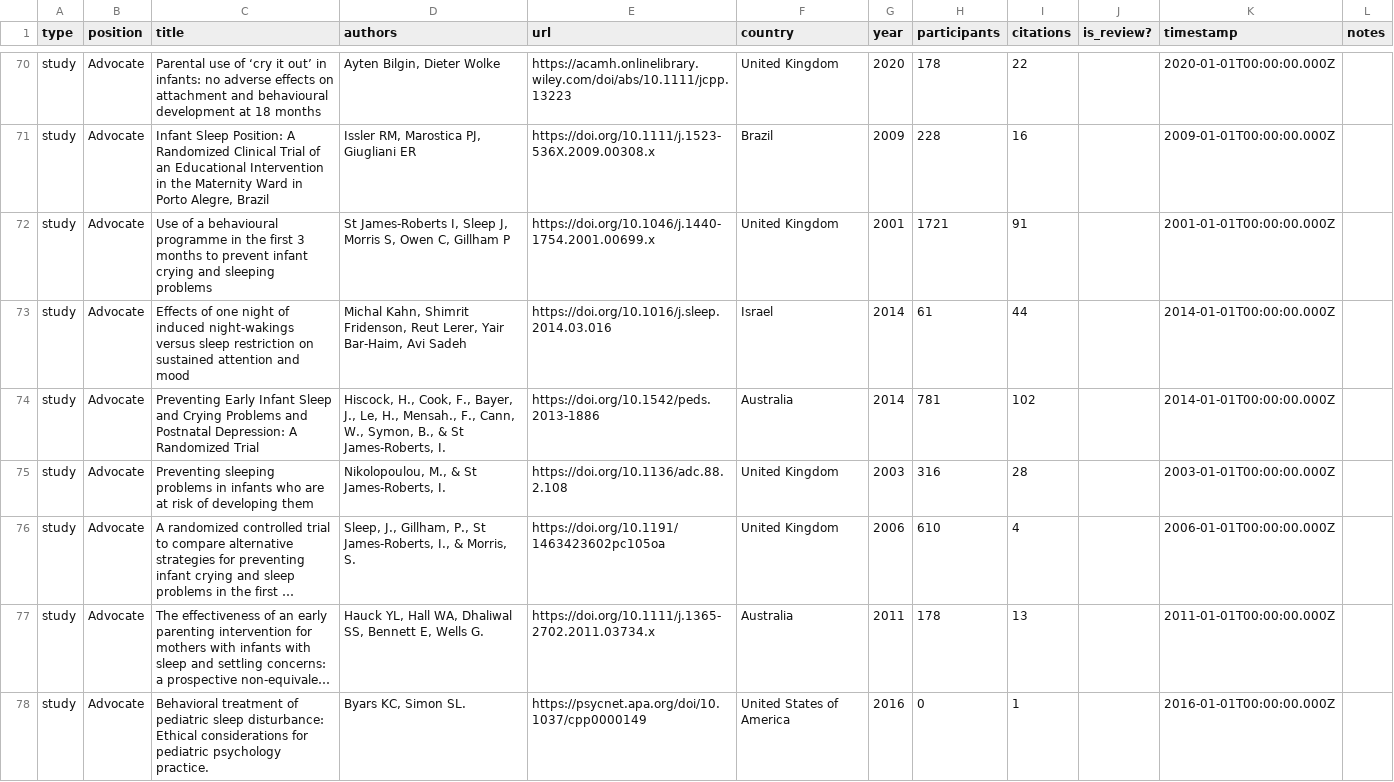
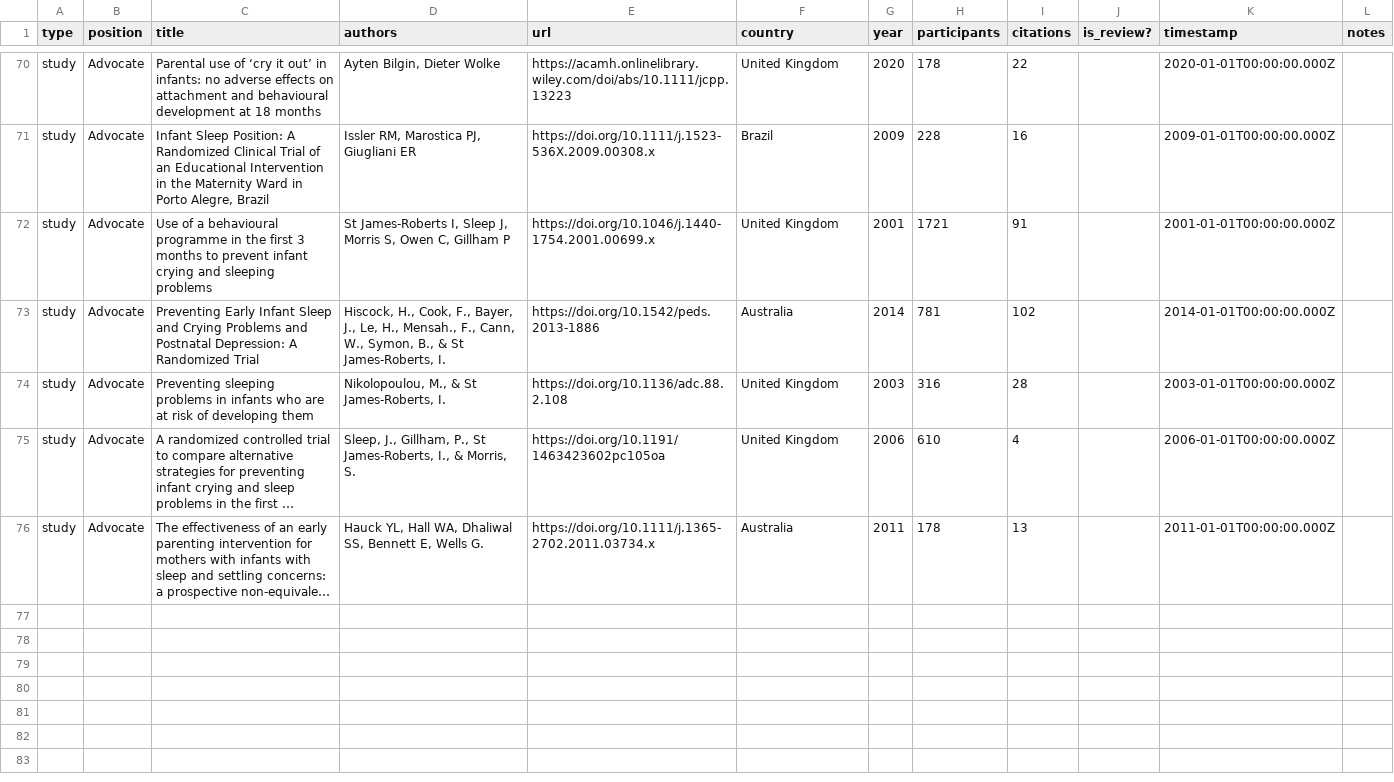
Before and after one commit to the-pudding/sleep-training, a CSV file: src/data/studies.csv, drawn as a sheet; only a part is shown, gaps mark what is left out; long unchanged cells end in …; the diff names each change by its address in the sheet, - before the commit and + after, or states it on an @@ line.

```diff
--- a/src/data/studies.csv
+++ b/src/data/studies.csv
-row 73: study | Advocate | Effects of one night of induced night-wakings versus sleep restriction on sustained attention and mood | Michal Kahn, Shimrit Fridenson, Reut Lerer, Yair Bar-Haim, Avi Sadeh | https://doi.org/10.1016/j.sleep.2014.03.016 | Israel | 2014 | 61 | 44 |  | 2014-01-01T00:00:00.000Z
-row 78: study | Advocate | Behavioral treatment of pediatric sleep disturbance: Ethical considerations for pediatric psychology practice. | Byars KC, Simon SL. | https://psycnet.apa.org/doi/10.1037/cpp0000149 | United States of America | 2016 | 0 | 1 |  | 2016-01-01T00:00:00.000Z
```
Also changed, not shown: 2 other files.
